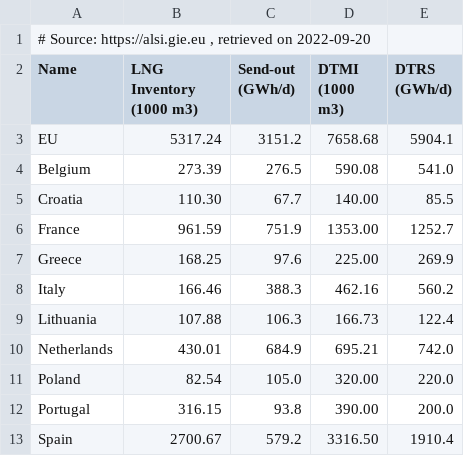
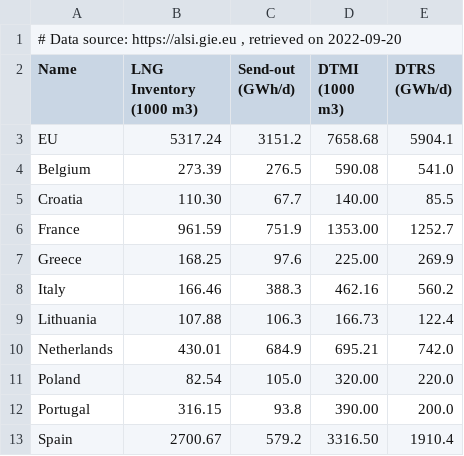
Before and after one commit to cristobal-GC/energy, a CSV file: data/LNG_EU.csv, drawn as a sheet.

```diff
--- a/data/LNG_EU.csv
+++ b/data/LNG_EU.csv
@@ -1,2 +1,2 @@
-# Source: https://alsi.gie.eu , retrieved on 2022-09-20
+# Data source: https://alsi.gie.eu , retrieved on 2022-09-20
 Name;LNG Inventory (1000 m3);Send-out (GWh/d);DTMI (1000 m3);DTRS (GWh/d)
```
Also changed, not shown: data/AGSI_CountryAggregatedDataset_gasDayStart_2021-09-17.csv, 7 other files.
